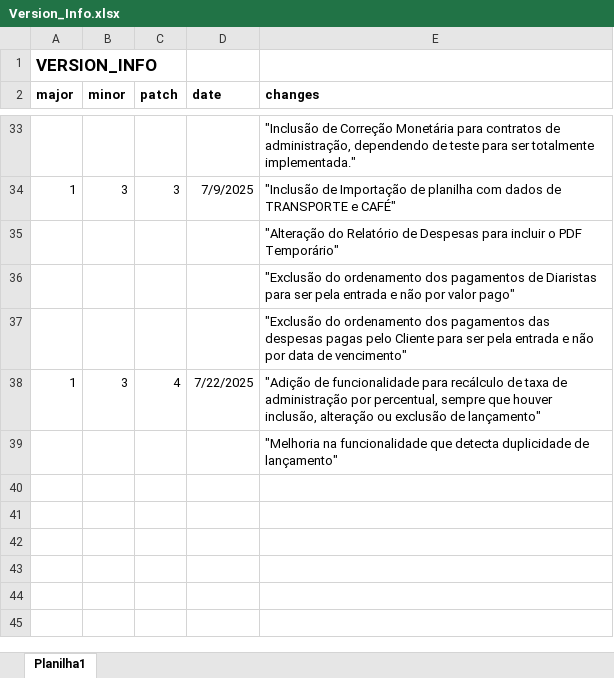
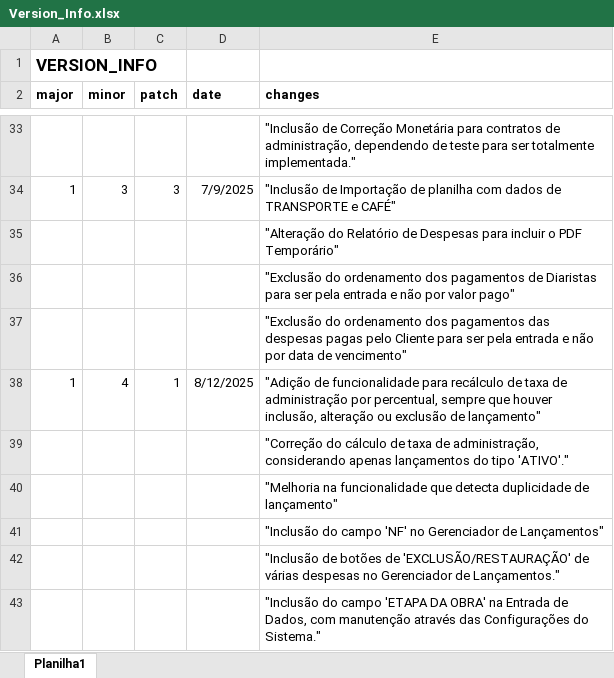
Before and after one commit to Emgalves/Sistema-Financeiro, an Excel workbook: Version_Info.xlsx, sheet Planilha1, drawn as a sheet; only a part is shown, gaps mark what is left out; values as stored, in another font and other column widths than the file's, no borders; the diff names each change by its address in the sheet, - before the commit and + after, or states it on an @@ line.

Commit message:
Update Version_Info.xlsx

```diff
--- a/Version_Info.xlsx (sheet Planilha1)
+++ b/Version_Info.xlsx (sheet Planilha1)
-B38 (minor): 3
+B38 (minor): 4
-C38 (patch): 4
+C38 (patch): 1
-D38 (date): 7/22/2025
+D38 (date): 8/12/2025
+row 39:  |  |  |  | "Correção do cálculo de taxa de administração, considerando apenas lançamentos do tipo 'ATIVO'."
+row 41:  |  |  |  | "Inclusão do campo 'NF' no Gerenciador de Lançamentos"
+row 42:  |  |  |  | "Inclusão de botões de 'EXCLUSÃO/RESTAURAÇÃO' de várias despesas no Gerenciador de Lançamentos."
+row 43:  |  |  |  | "Inclusão do campo 'ETAPA DA OBRA' na Entrada de Dados, com manutenção através das Configurações do Sistema."
```
